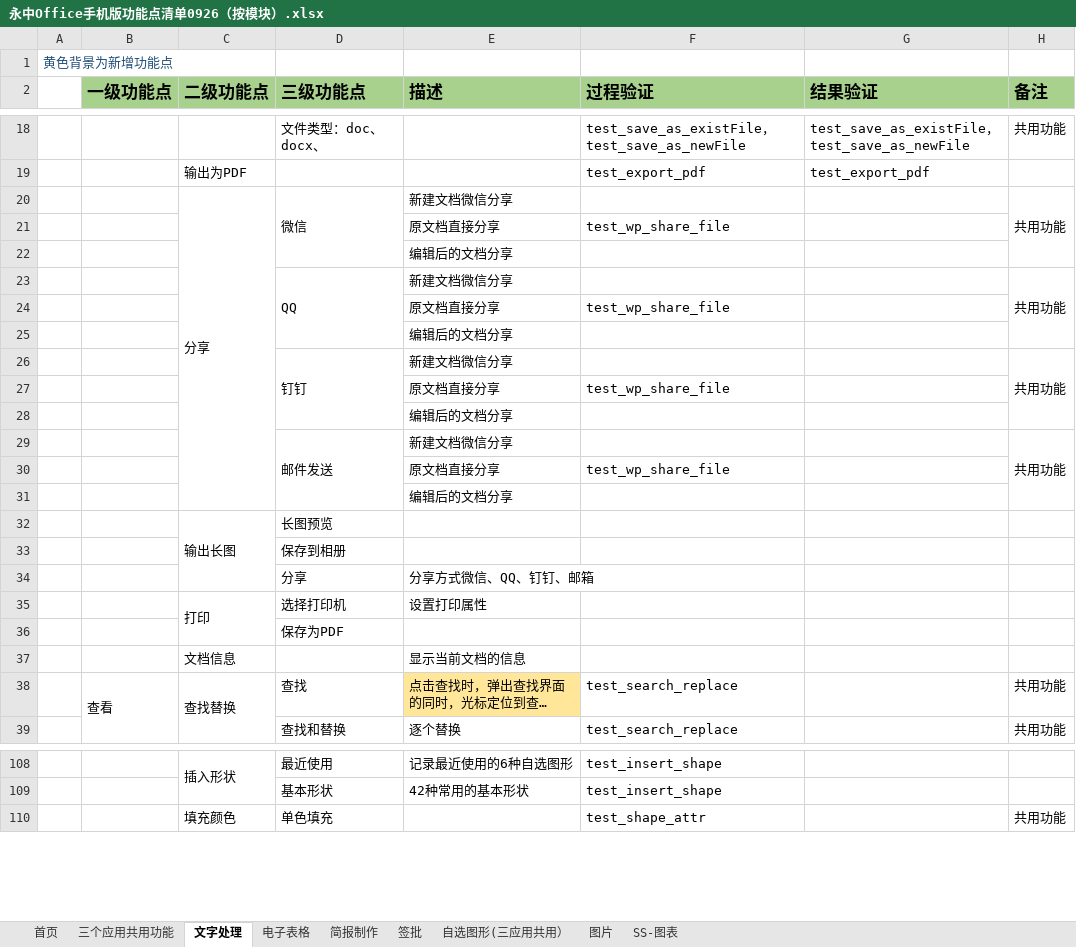
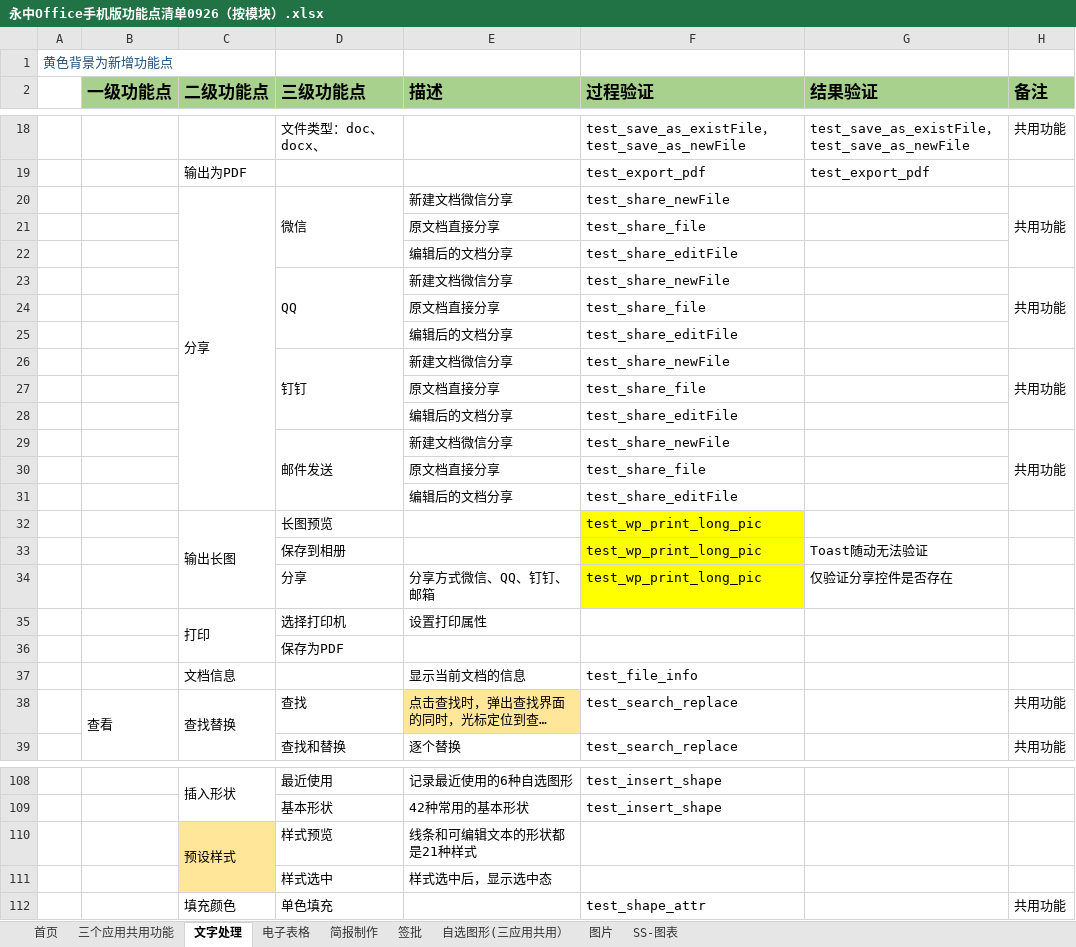
Before and after one commit to BraneZhang/office_test_project, an Excel workbook: APP_info/永中Office手机版功能点清单0926（按模块）.xlsx, sheet 文字处理, drawn as a sheet; only a part is shown, gaps mark what is left out; long unchanged cells end in …; values as stored, in another font and other column widths than the file's, no borders; removed rows and columns are numbered as before the commit, all else as after; the diff covers the shown part only; the diff names each change by its address in the sheet, - before the commit and + after, or states it on an @@ line.

```diff
--- a/APP_info/永中Office手机版功能点清单0926（按模块）.xlsx (sheet 文字处理)
+++ b/APP_info/永中Office手机版功能点清单0926（按模块）.xlsx (sheet 文字处理)
-F20 (过程验证): (empty)
+F20 (过程验证): test_share_newFile
-F21 (过程验证): test_wp_share_file
+F21 (过程验证): test_share_file
-F22 (过程验证): (empty)
+F22 (过程验证): test_share_editFile
-F23 (过程验证): (empty)
+F23 (过程验证): test_share_newFile
-F24 (过程验证): test_wp_share_file
+F24 (过程验证): test_share_file
-F25 (过程验证): (empty)
+F25 (过程验证): test_share_editFile
-F26 (过程验证): (empty)
+F26 (过程验证): test_share_newFile
-F27 (过程验证): test_wp_share_file
+F27 (过程验证): test_share_file
-F28 (过程验证): (empty)
+F28 (过程验证): test_share_editFile
-F29 (过程验证): (empty)
+F29 (过程验证): test_share_newFile
-F30 (过程验证): test_wp_share_file
+F30 (过程验证): test_share_file
-F31 (过程验证): (empty)
+F31 (过程验证): test_share_editFile
-F32 (过程验证): (empty)
+F32 (过程验证): test_wp_print_long_pic
-F32 fill: none
+F32 fill: #FFFF00
-row 33:  |  |  | 保存到相册
-row 34:  |  |  | 分享 | 分享方式微信、QQ、钉钉、邮箱
+row 33:  |  |  | 保存到相册 |  | test_wp_print_long_pic | Toast随动无法验证
+row 34:  |  |  | 分享 | 分享方式微信、QQ、钉钉、邮箱 | test_wp_print_long_pic | 仅验证分享控件是否存在
-F37 (过程验证): (empty)
+F37 (过程验证): test_file_info
+row 110:  |  | 预设样式 | 样式预览 | 线条和可编辑文本的形状都是21种样式
+row 111:  |  |  | 样式选中 | 样式选中后，显示选中态
```
Also changed, not shown: 3 added rows, 3 removed rows, 41 edited cells and cell formats elsewhere in this sheet.
